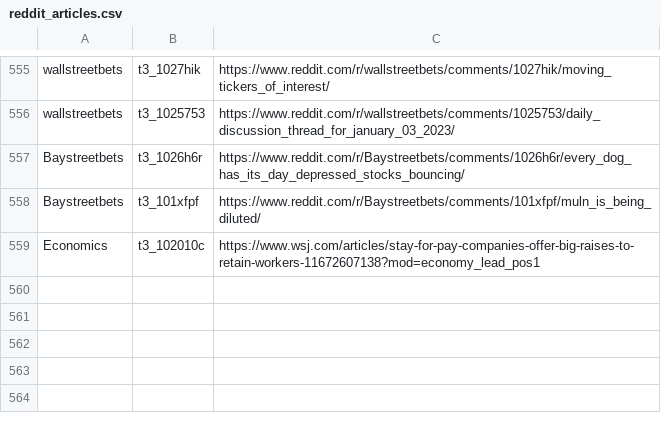
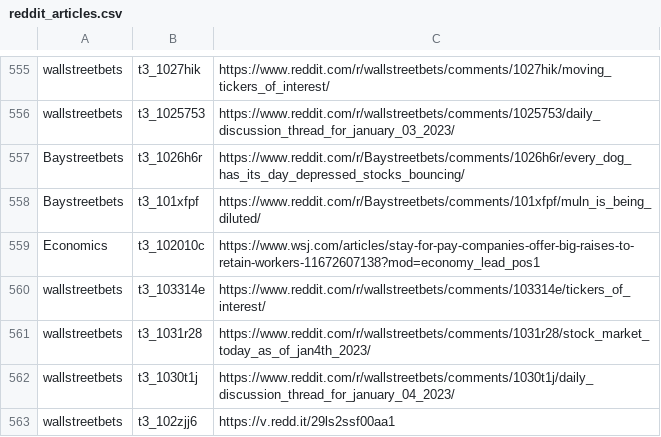
Before and after one commit to dli-invest/stonk_events, a CSV file: data/reddit/reddit_articles.csv, drawn as a sheet; only a part is shown, gaps mark what is left out; the diff names each change by its address in the sheet, - before the commit and + after, or states it on an @@ line.

```diff
--- a/data/reddit/reddit_articles.csv
+++ b/data/reddit/reddit_articles.csv
+row 560: wallstreetbets | t3_103314e | https://www.reddit.com/r/wallstreetbets/comments/103314e/tickers_of_interest/
+row 561: wallstreetbets | t3_1031r28 | https://www.reddit.com/r/wallstreetbets/comments/1031r28/stock_market_today_as_of_jan4th_2023/
+row 562: wallstreetbets | t3_1030t1j | https://www.reddit.com/r/wallstreetbets/comments/1030t1j/daily_discussion_thread_for_january_04_2023/
+row 563: wallstreetbets | t3_102zjj6 | https://v.redd.it/29ls2ssf00aa1
```
Also changed, not shown: 2 other files.
